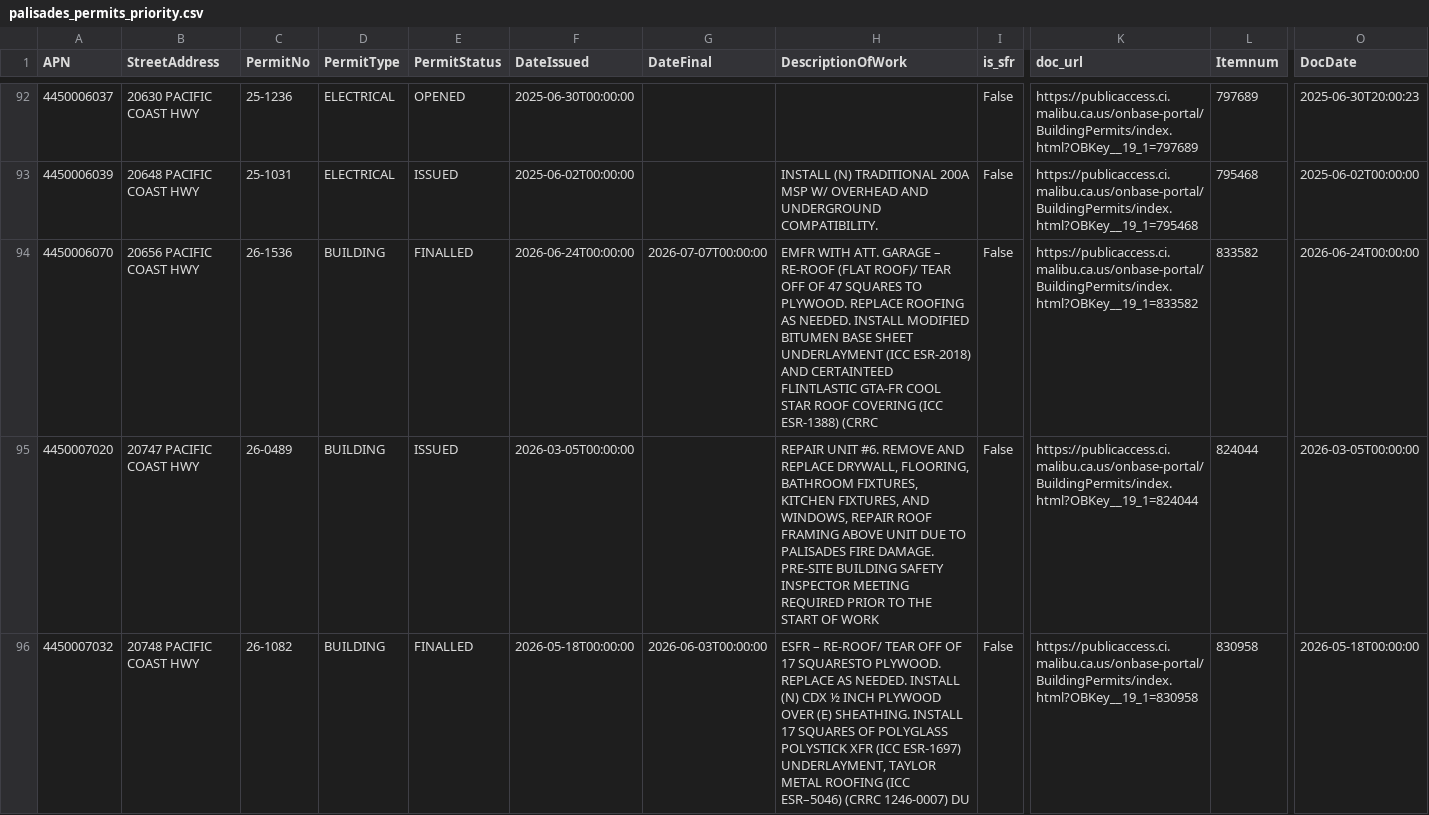
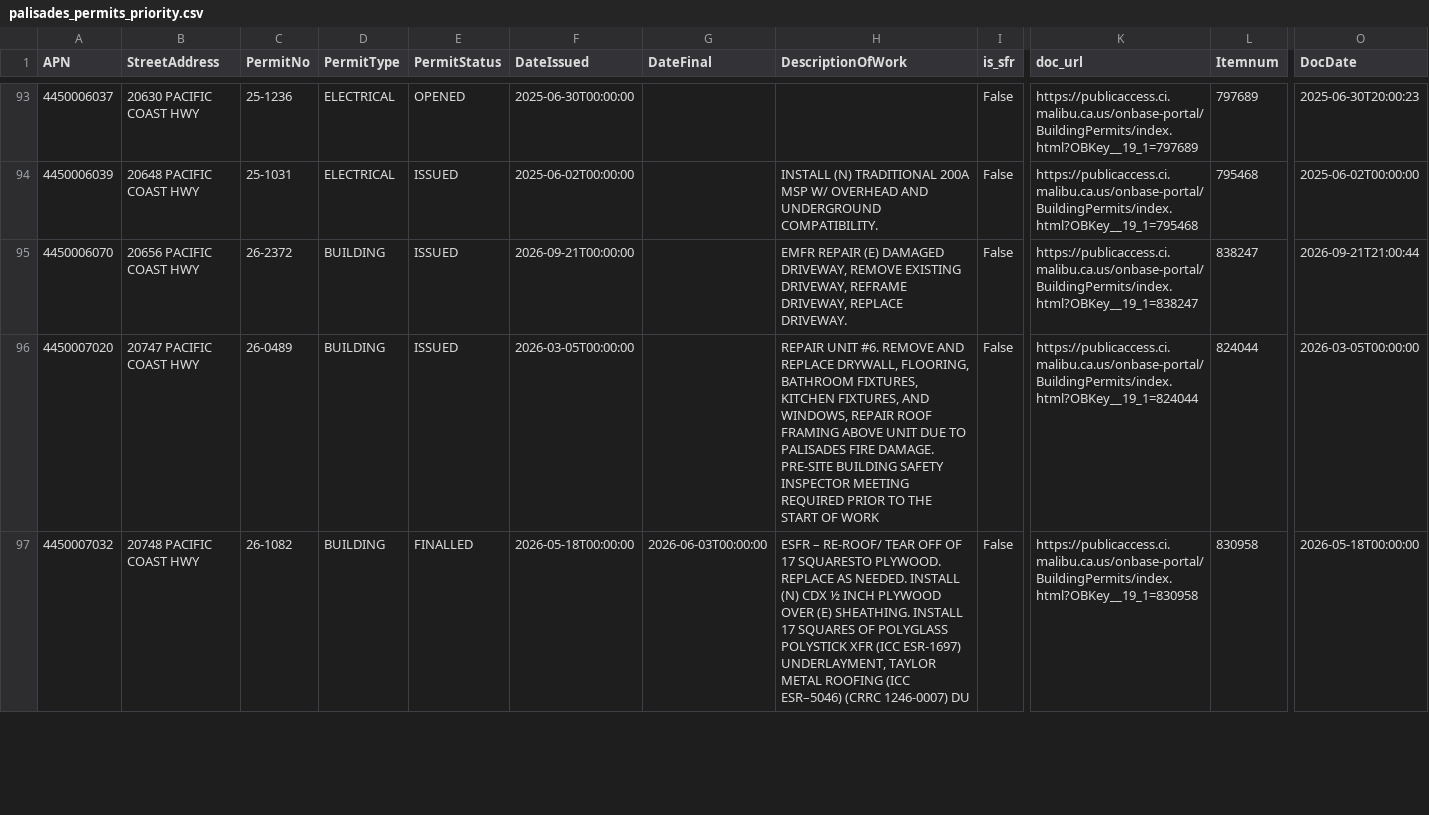
Before and after one commit to maliburebuildtaskforce/permit-tracker, a CSV file: data/palisades_permits_priority.csv, drawn as a sheet; only a part is shown, gaps mark what is left out; addresses are those after the commit; the diff covers the shown part only; the diff names each change by its address in the sheet, - before the commit and + after, or states it on an @@ line.

```diff
--- a/data/palisades_permits_priority.csv
+++ b/data/palisades_permits_priority.csv
-C95 (PermitNo): 26-1536
+C95 (PermitNo): 26-2372
-E95 (PermitStatus): FINALLED
+E95 (PermitStatus): ISSUED
-F95 (DateIssued): 2026-06-24T00:00:00
+F95 (DateIssued): 2026-09-21T00:00:00
-G95 (DateFinal): 2026-07-07T00:00:00
+G95 (DateFinal): (empty)
-H95 (DescriptionOfWork): EMFR WITH ATT. GARAGE – RE-ROOF (FLAT ROOF)/ TEAR OFF OF 47 SQUARES TO PLYWOOD. REPLACE ROOFING AS NEEDED. INSTALL MODIFIED BITUMEN BASE SHEET UNDERLAYMENT (ICC ESR-2018) AND CERTAINTEED FLINTLASTIC GTA-FR COOL STAR ROOF COVERING (ICC ESR-1388) (CRRC
+H95 (DescriptionOfWork): EMFR REPAIR (E) DAMAGED DRIVEWAY, REMOVE EXISTING DRIVEWAY, REFRAME DRIVEWAY, REPLACE DRIVEWAY.
-K95 (doc_url): https://publicaccess.ci.malibu.ca.us/onbase-portal/BuildingPermits/index.html?OBKey__19_1=833582
+K95 (doc_url): https://publicaccess.ci.malibu.ca.us/onbase-portal/BuildingPermits/index.html?OBKey__19_1=838247
-L95 (Itemnum): 833582
+L95 (Itemnum): 838247
-O95 (DocDate): 2026-06-24T00:00:00
+O95 (DocDate): 2026-09-21T21:00:44
```
Also changed, not shown: 4 added rows and 40 edited cells elsewhere in this file, data/palisades_permits_reports.csv.
